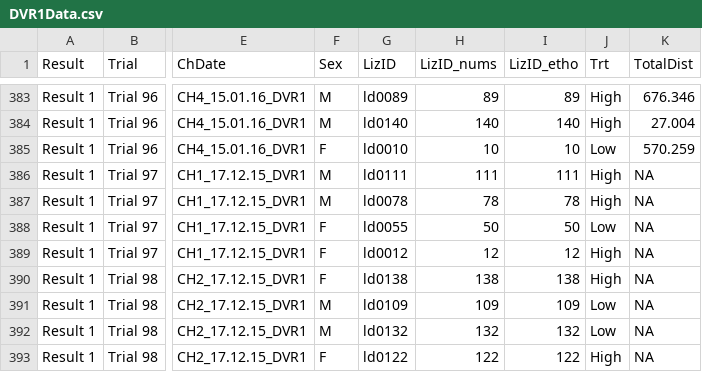
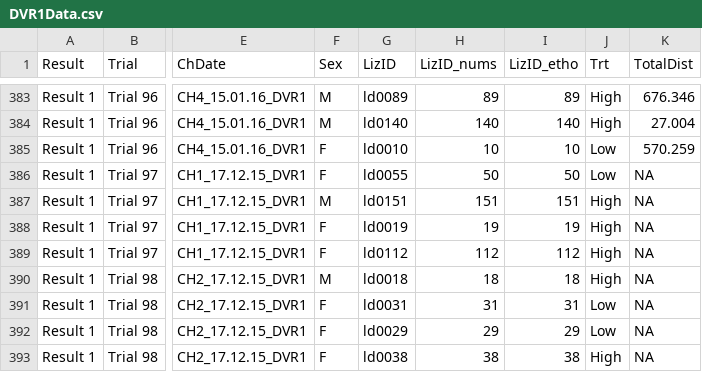
Before and after one commit to KyleenL/HonsThesis, a CSV file: DVR1Data.csv, drawn as a sheet; only a part is shown, gaps mark what is left out; the diff covers the shown part only; the diff names each change by its address in the sheet, - before the commit and + after, or states it on an @@ line.

```diff
--- a/DVR1Data.csv
+++ b/DVR1Data.csv
-F386 (Sex): M
+F386 (Sex): F
-G386 (LizID): ld0111
+G386 (LizID): ld0055
-H386 (LizID_nums): 111
+H386 (LizID_nums): 50
-I386 (LizID_etho): 111
+I386 (LizID_etho): 50
-J386 (Trt): High
+J386 (Trt): Low
-G387 (LizID): ld0078
+G387 (LizID): ld0151
-H387 (LizID_nums): 78
+H387 (LizID_nums): 151
-I387 (LizID_etho): 78
+I387 (LizID_etho): 151
-G388 (LizID): ld0055
+G388 (LizID): ld0019
-H388 (LizID_nums): 50
+H388 (LizID_nums): 19
-I388 (LizID_etho): 50
+I388 (LizID_etho): 19
-J388 (Trt): Low
+J388 (Trt): High
-G389 (LizID): ld0012
+G389 (LizID): ld0112
-H389 (LizID_nums): 12
+H389 (LizID_nums): 112
-I389 (LizID_etho): 12
+I389 (LizID_etho): 112
-F390 (Sex): F
+F390 (Sex): M
-G390 (LizID): ld0138
+G390 (LizID): ld0018
-H390 (LizID_nums): 138
+H390 (LizID_nums): 18
-I390 (LizID_etho): 138
+I390 (LizID_etho): 18
-F391:F392 (Sex): M
+F391:F392 (Sex): F
-G391 (LizID): ld0109
+G391 (LizID): ld0031
-H391 (LizID_nums): 109
+H391 (LizID_nums): 31
-I391 (LizID_etho): 109
+I391 (LizID_etho): 31
-G392 (LizID): ld0132
+G392 (LizID): ld0029
-H392 (LizID_nums): 132
+H392 (LizID_nums): 29
-I392 (LizID_etho): 132
+I392 (LizID_etho): 29
-G393 (LizID): ld0122
+G393 (LizID): ld0038
-H393 (LizID_nums): 122
+H393 (LizID_nums): 38
-I393 (LizID_etho): 122
+I393 (LizID_etho): 38
```
Also changed, not shown: 156 edited cells elsewhere in this file, 6 other files.
